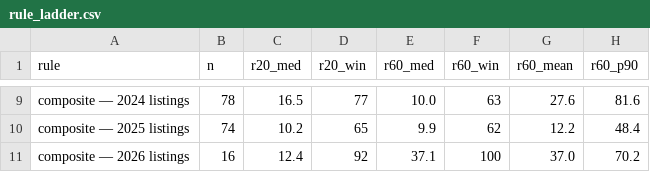
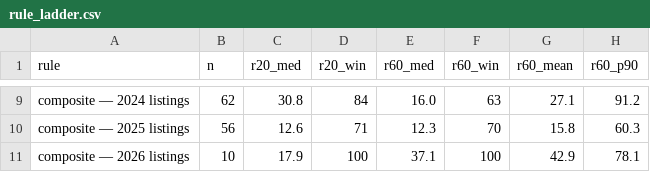
Before and after one commit to rishabhinai-netizen/ipo-radar, a CSV file: data/rule_ladder.csv, drawn as a sheet; only a part is shown, gaps mark what is left out; the diff covers the shown part only; the diff names each change by its address in the sheet, - before the commit and + after, or states it on an @@ line.

```diff
--- a/data/rule_ladder.csv
+++ b/data/rule_ladder.csv
-B9 (n): 78
+B9 (n): 62
-C9 (r20_med): 16.5
+C9 (r20_med): 30.8
-D9 (r20_win): 77
+D9 (r20_win): 84
-E9 (r60_med): 10.0
+E9 (r60_med): 16.0
-G9 (r60_mean): 27.6
+G9 (r60_mean): 27.1
-H9 (r60_p90): 81.6
+H9 (r60_p90): 91.2
-B10 (n): 74
+B10 (n): 56
-C10 (r20_med): 10.2
+C10 (r20_med): 12.6
-D10 (r20_win): 65
+D10 (r20_win): 71
-E10 (r60_med): 9.9
+E10 (r60_med): 12.3
-F10 (r60_win): 62
+F10 (r60_win): 70
-G10 (r60_mean): 12.2
+G10 (r60_mean): 15.8
-H10 (r60_p90): 48.4
+H10 (r60_p90): 60.3
-B11 (n): 16
+B11 (n): 10
-C11 (r20_med): 12.4
+C11 (r20_med): 17.9
-D11 (r20_win): 92
+D11 (r20_win): 100
-G11 (r60_mean): 37.0
+G11 (r60_mean): 42.9
-H11 (r60_p90): 70.2
+H11 (r60_p90): 78.1
```
Also changed, not shown: 1 added row, 1 removed row and 28 edited cells elsewhere in this file, 6 other files.
